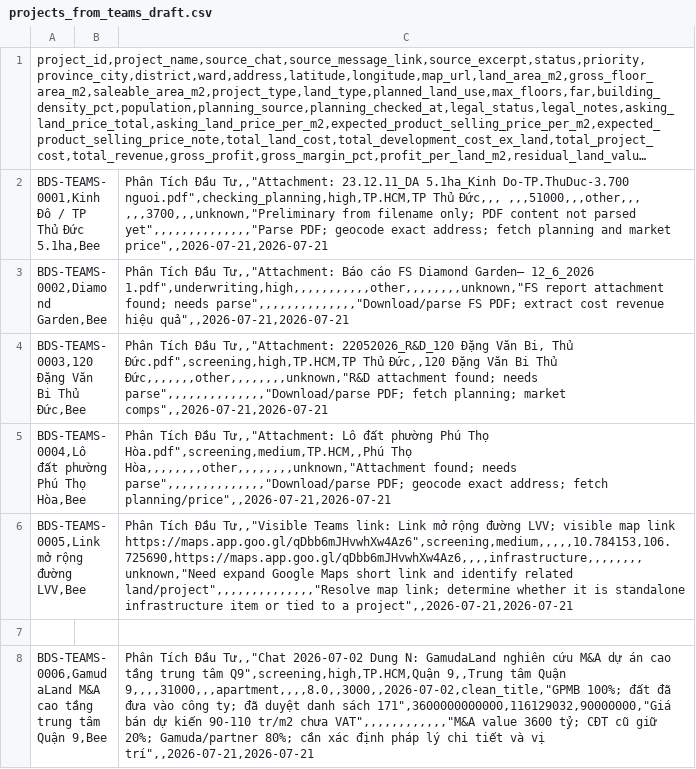
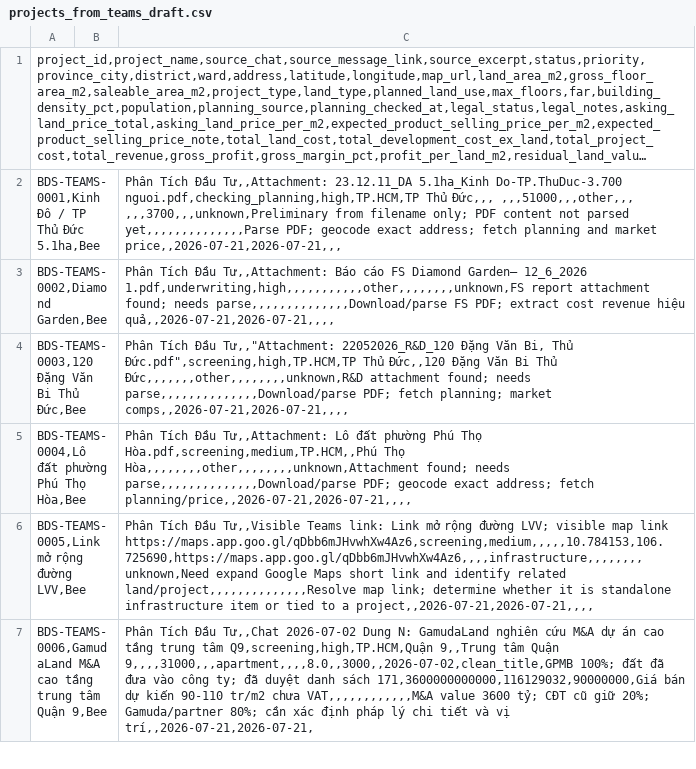
Before and after one commit to dieplamhoa7-gif/Test-AI, a CSV file: projects/bds-project-database/projects_from_teams_draft.csv, drawn as a sheet; only a part is shown; long unchanged cells end in …; removed rows and columns are numbered as before the commit, all else as after; the diff covers the shown part only; the diff names each change by its address in the sheet, - before the commit and + after, or states it on an @@ line.

```diff
--- a/projects/bds-project-database/projects_from_teams_draft.csv
+++ b/projects/bds-project-database/projects_from_teams_draft.csv
-C2: …Tích Đầu Tư,,"Attachment: 23.12.11_DA 5.1ha_Kinh Do-TP.ThuDuc-3.700 nguoi.pdf",checking_planning,high,TP.HCM,TP Thủ Đức,,, ,,,51000,,,other,,, ,,,3700,,,unknown,"Preliminary from filename only; PDF content not parsed yet",,,,,,,,,,,,,,"Parse PDF; geocode exact address; fetch planning and market price",,2026-07-21,2026-07-21
+C2: …Tích Đầu Tư,,Attachment: 23.12.11_DA 5.1ha_Kinh Do-TP.ThuDuc-3.700 nguoi.pdf,checking_planning,high,TP.HCM,TP Thủ Đức,,, ,,,51000,,,other,,, ,,,3700,,,unknown,Preliminary from filename only; PDF content not parsed yet,,,,,,,,,,,,,,Parse PDF; geocode exact address; fetch planning and market price,,2026-07-21,2026-07-21,,,
-C3: …Tích Đầu Tư,,"Attachment: Báo cáo FS Diamond Garden— 12_6_2026 1.pdf",underwriting,high,,,,,,,,,,,other,,,,,,,,unknown,"FS report attachment found; needs parse",,,,,,,,,,,,,,"Download/parse FS PDF; extract cost revenue hiệu quả",,2026-07-21,2026-07-21
+C3: …Tích Đầu Tư,,Attachment: Báo cáo FS Diamond Garden— 12_6_2026 1.pdf,underwriting,high,,,,,,,,,,,other,,,,,,,,unknown,FS report attachment found; needs parse,,,,,,,,,,,,,,Download/parse FS PDF; extract cost revenue hiệu quả,,2026-07-21,2026-07-21,,,,
-C4: …Bi Thủ Đức,,,,,,,other,,,,,,,,unknown,"R&D attachment found; needs parse",,,,,,,,,,,,,,"Download/parse PDF; fetch planning; market comps",,2026-07-21,2026-07-21
+C4: …Bi Thủ Đức,,,,,,,other,,,,,,,,unknown,R&D attachment found; needs parse,,,,,,,,,,,,,,Download/parse PDF; fetch planning; market comps,,2026-07-21,2026-07-21,,,,
-C5: …Tích Đầu Tư,,"Attachment: Lô đất phường Phú Thọ Hòa.pdf",screening,medium,TP.HCM,,Phú Thọ Hòa,,,,,,,,other,,,,,,,,unknown,"Attachment found; needs parse",,,,,,,,,,,,,,"Download/parse PDF; geocode exact address; fetch planning/price",,2026-07-21,2026-07-21
+C5: …Tích Đầu Tư,,Attachment: Lô đất phường Phú Thọ Hòa.pdf,screening,medium,TP.HCM,,Phú Thọ Hòa,,,,,,,,other,,,,,,,,unknown,Attachment found; needs parse,,,,,,,,,,,,,,Download/parse PDF; geocode exact address; fetch planning/price,,2026-07-21,2026-07-21,,,,
-C6: …Tích Đầu Tư,,"Visible Teams link: Link mở rộng đường LVV; visible map link https://maps.app.goo.gl/qDbb6mJHvwhXw4Az6",screening,medium,,,,,10.784153,106.725690,https://maps.app.goo.gl/qDbb6mJHvwhXw4Az6,,,,infrastructure,,,,,,,,unknown,"Need expand Google Maps short link and identify related land/project",,,,,,,,,,,,,,"Resolve map link; determine whether it is standalone infrastructure item or tied to a project",,2026-07-21,2026-07-21
+C6: …Tích Đầu Tư,,Visible Teams link: Link mở rộng đường LVV; visible map link https://maps.app.goo.gl/qDbb6mJHvwhXw4Az6,screening,medium,,,,,10.784153,106.725690,https://maps.app.goo.gl/qDbb6mJHvwhXw4Az6,,,,infrastructure,,,,,,,,unknown,Need expand Google Maps short link and identify related land/project,,,,,,,,,,,,,,Resolve map link; determine whether it is standalone infrastructure item or tied to a project,,2026-07-21,2026-07-21,,,,
-row 7: (empty)
-C7: …Tích Đầu Tư,,"Chat 2026-07-02 Dung N: GamudaLand nghiên cứu M&A dự án cao tầng trung tâm Q9",screening,high,TP.HCM,Quận 9,,Trung tâm Quận 9,,,,31000,,,apartment,,,,8.0,,3000,,2026-07-02,clean_title,"GPMB 100%; đất đã đưa vào công ty; đã duyệt danh sách 171",3600000000000,116129032,90000000,"Giá bán dự kiến 90-110 tr/m2 chưa VAT",,,,,,,,,,,,"M&A value 3600 tỷ; CĐT cũ giữ 20%; Gamuda/partner 80%; cần xác định pháp lý chi tiết và vị trí",,2026-07-21,2026-07-21
+C7: …Tích Đầu Tư,,Chat 2026-07-02 Dung N: GamudaLand nghiên cứu M&A dự án cao tầng trung tâm Q9,screening,high,TP.HCM,Quận 9,,Trung tâm Quận 9,,,,31000,,,apartment,,,,8.0,,3000,,2026-07-02,clean_title,GPMB 100%; đất đã đưa vào công ty; đã duyệt danh sách 171,3600000000000,116129032,90000000,Giá bán dự kiến 90-110 tr/m2 chưa VAT,,,,,,,,,,,,M&A value 3600 tỷ; CĐT cũ giữ 20%; Gamuda/partner 80%; cần xác định pháp lý chi tiết và vị trí,,2026-07-21,2026-07-21,
```
Also changed, not shown: 19 edited cells elsewhere in this file, 4 other files.
